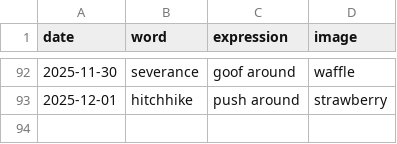
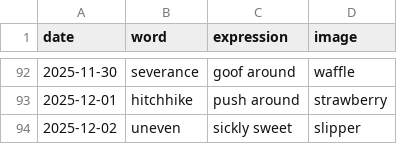
Before and after one commit to StaubOliver/wow, a CSV file: past.csv, drawn as a sheet; only a part is shown, gaps mark what is left out; the diff names each change by its address in the sheet, - before the commit and + after, or states it on an @@ line.

```diff
--- a/past.csv
+++ b/past.csv
+row 94: 2025-12-02 | uneven | sickly sweet | slipper
```
Also changed, not shown: past_fr.csv, 2 other files.
